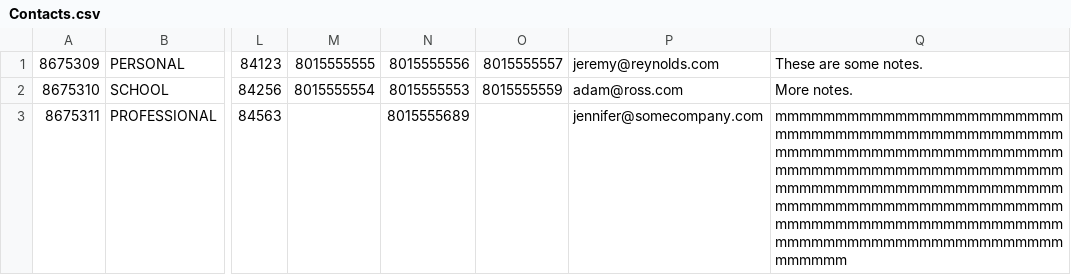
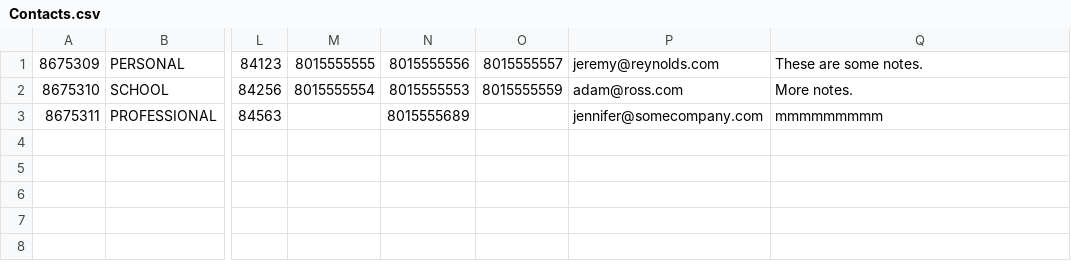
Before and after one commit to datasciguyai/address-book, a CSV file: AddressBook/Contacts.csv, drawn as a sheet; only a part is shown, gaps mark what is left out; the diff names each change by its address in the sheet, - before the commit and + after, or states it on an @@ line.

```diff
--- a/AddressBook/Contacts.csv
+++ b/AddressBook/Contacts.csv
-Q3: mmmmmmmmmmmmmmmmmmmmmmmmmmmmmmmmmmmmmmmmmmmmmmmmmmmmmmmmmmmmmmmmmmmmmmmmmmmmmmmmmmmmmmmmmmmmmmmmmmmmmmmmmmmmmmmmmmmmmmmmmmmmmmmmmmmmmmmmmmmmmmmmmmmmmmmmmmmmmmmmmmmmmmmmmmmmmmmmmmmmmmmmmmmmmmmmmmmmmm
+Q3: mmmmmmmmm
```
Also changed, not shown: 3 other files.
